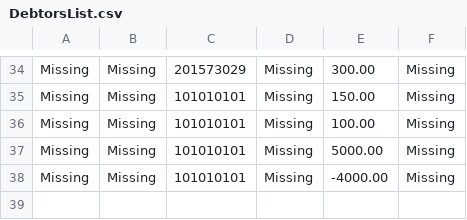
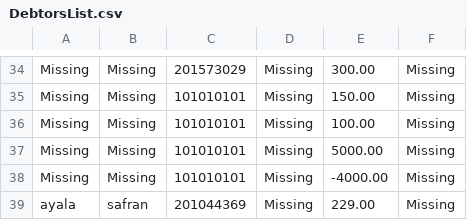
Before and after one commit to ShmuelSafrin/ManagementDebtorsList, a CSV file: ManagementDebtorsList/DebtorsList.csv, drawn as a sheet; only a part is shown, gaps mark what is left out.

Commit message:
Change

```diff
--- a/ManagementDebtorsList/DebtorsList.csv
+++ b/ManagementDebtorsList/DebtorsList.csv
@@ -38 +38,2 @@ Missing,Missing,101010101,Missing,5000.00,Missing
 Missing,Missing,101010101,Missing,-4000.00,Missing
+ayala,safran,201044369,Missing,229.00,Missing
```
